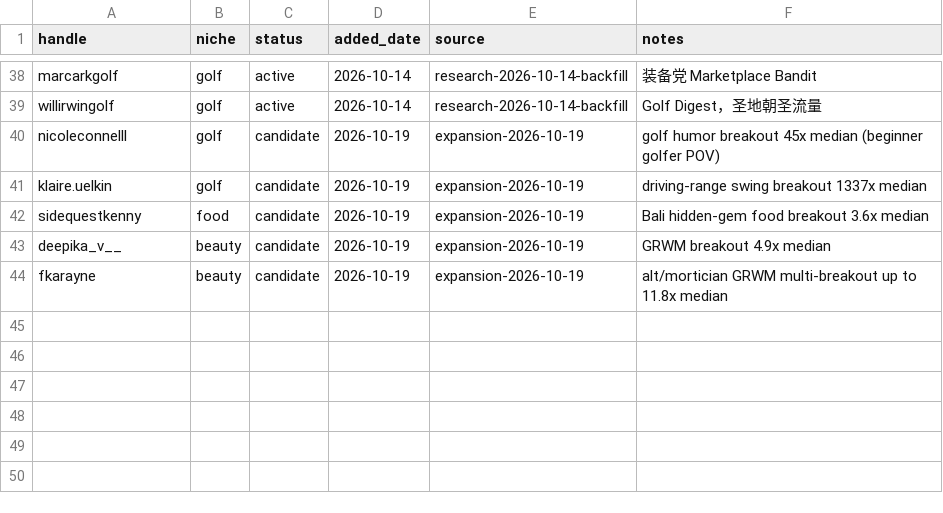
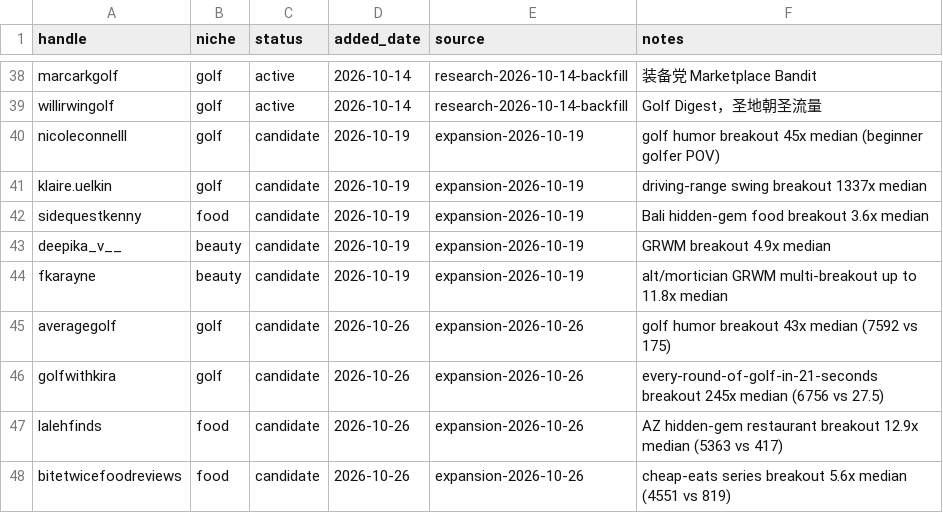
Before and after one commit to KH95314/ivy-reels-watch, a CSV file: seeds/watchlist.csv, drawn as a sheet; only a part is shown, gaps mark what is left out.

Commit message:
daily reels watch 2026-10-26

```diff
--- a/seeds/watchlist.csv
+++ b/seeds/watchlist.csv
@@ -44 +44,5 @@ deepika_v__,beauty,candidate,2026-10-19,expansion-2026-10-19,GRWM breakout 4.9x
 fkarayne,beauty,candidate,2026-10-19,expansion-2026-10-19,alt/mortician GRWM multi-breakout up to 11.8x median
+averagegolf,golf,candidate,2026-10-26,expansion-2026-10-26,golf humor breakout 43x median (7592 vs 175)
+golfwithkira,golf,candidate,2026-10-26,expansion-2026-10-26,every-round-of-golf-in-21-seconds breakout 245x median (6756 vs 27.5)
+lalehfinds,food,candidate,2026-10-26,expansion-2026-10-26,AZ hidden-gem restaurant breakout 12.9x median (5363 vs 417)
+bitetwicefoodreviews,food,candidate,2026-10-26,expansion-2026-10-26,cheap-eats series breakout 5.6x median (4551 vs 819)
```
